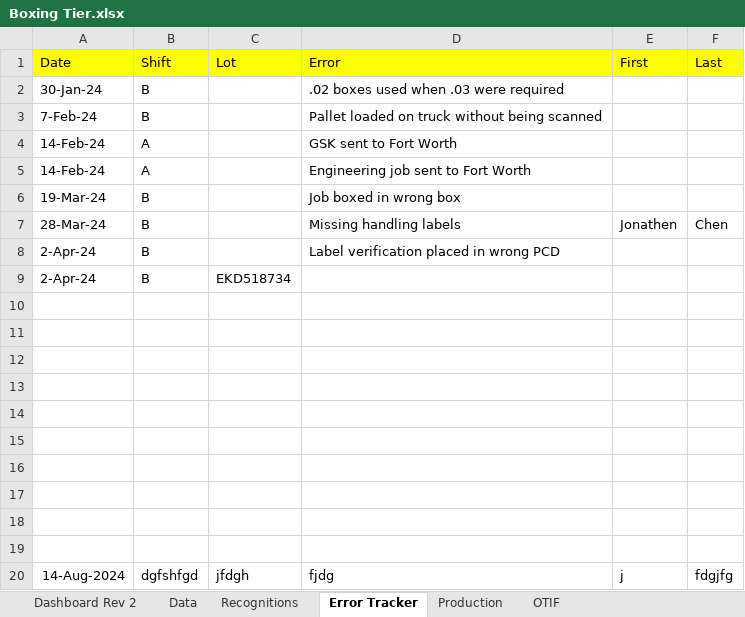
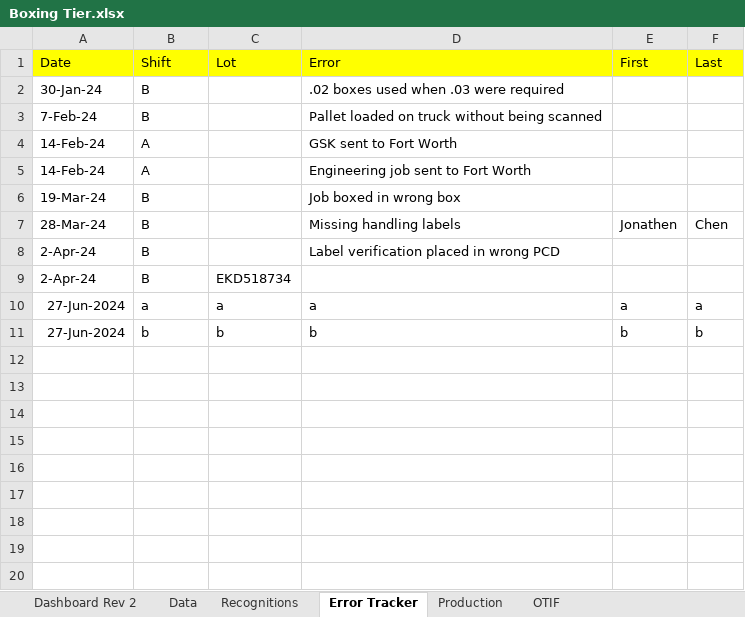
Before and after one commit to yashablood/Python, an Excel workbook: myenv/Excel_UI/Boxing Tier.xlsx, sheet Error Tracker, drawn as a sheet; values as stored, in another font and other column widths than the file's, no borders; removed rows and columns are numbered as before the commit, all else as after; the diff names each change by its address in the sheet, - before the commit and + after, or states it on an @@ line.

Commit message:
Modified the Append function to iterate aftercorrectly finding the last row with data while ignoring style formatting except Date.

```diff
--- a/myenv/Excel_UI/Boxing Tier.xlsx (sheet Error Tracker)
+++ b/myenv/Excel_UI/Boxing Tier.xlsx (sheet Error Tracker)
-row 10: (empty)
+row 10: 27-Jun-2024 | a | a | a | a | a
-row 11: (empty)
+row 11: 27-Jun-2024 | b | b | b | b | b
-row 12: (empty)
-row 13: (empty)
-row 14: (empty)
-row 15: (empty)
-row 16: (empty)
-row 17: (empty)
-row 18: (empty)
-row 19: (empty)
-row 20: 14-Aug-2024 | dgfshfgd | jfdgh | fjdg | j | fdgjfg
```
Also changed, not shown: sheet OTIF, 3 other files.
